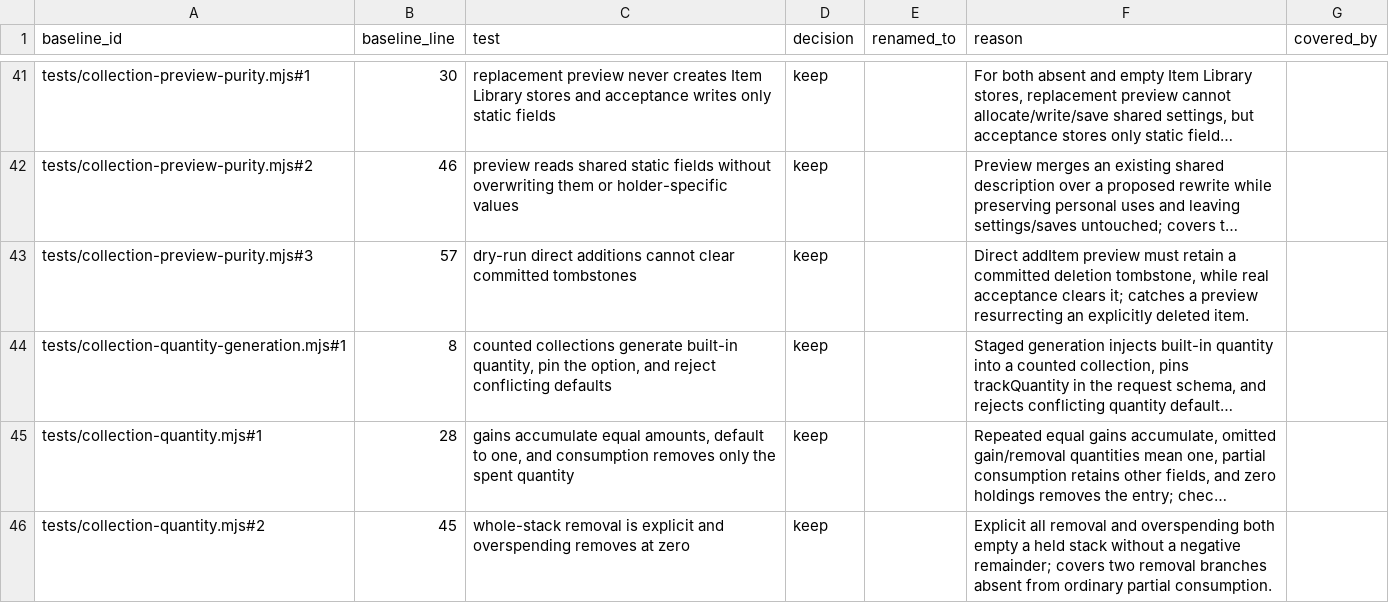
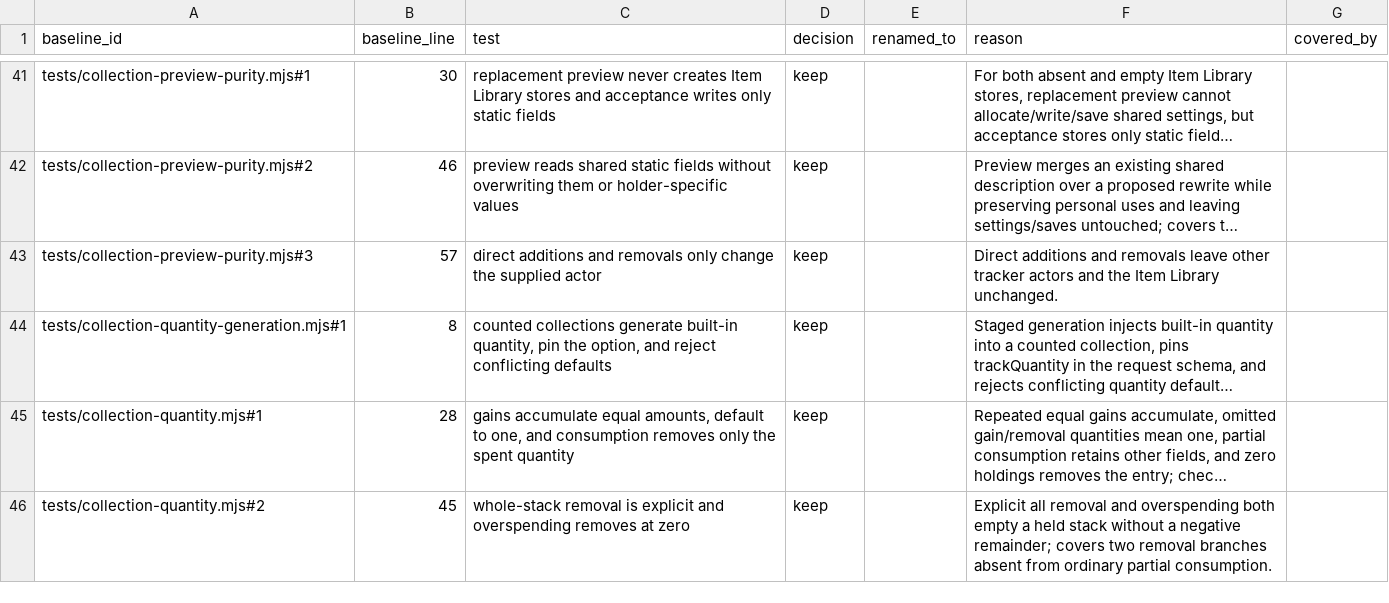
Before and after one commit to i5031337/ST-Castward, a CSV file: docs/test-audit.csv, drawn as a sheet; only a part is shown, gaps mark what is left out; long unchanged cells end in …; the diff covers the shown part only; the diff names each change by its address in the sheet, - before the commit and + after, or states it on an @@ line.

Commit message:
Remove collection tombstone suppression

```diff
--- a/docs/test-audit.csv
+++ b/docs/test-audit.csv
-C43 (test): dry-run direct additions cannot clear committed tombstones
+C43 (test): direct additions and removals only change the supplied actor
-F43 (reason): Direct addItem preview must retain a committed deletion tombstone, while real acceptance clears it; catches a preview resurrecting an explicitly deleted item.
+F43 (reason): Direct additions and removals leave other tracker actors and the Item Library unchanged.
```
Also changed, not shown: 2 edited cells elsewhere in this file, 35 other files.
